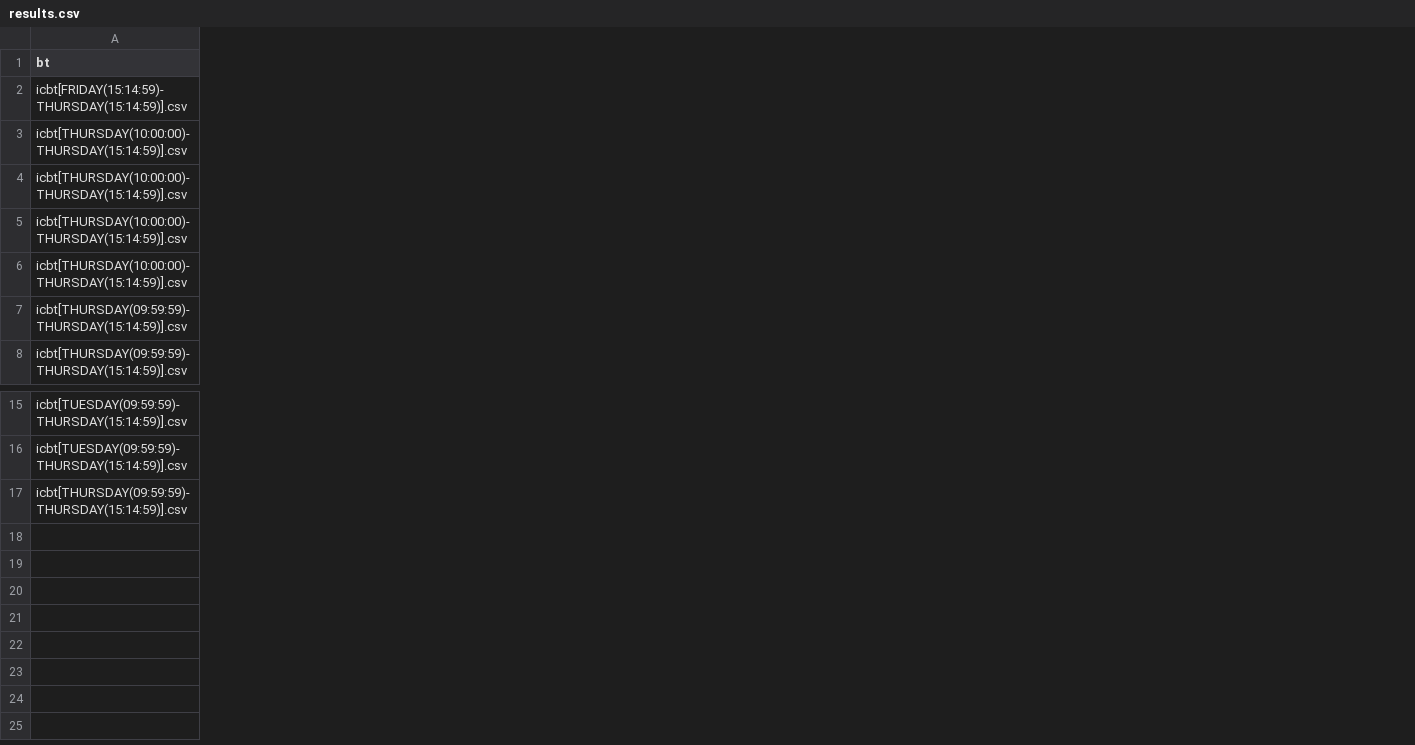
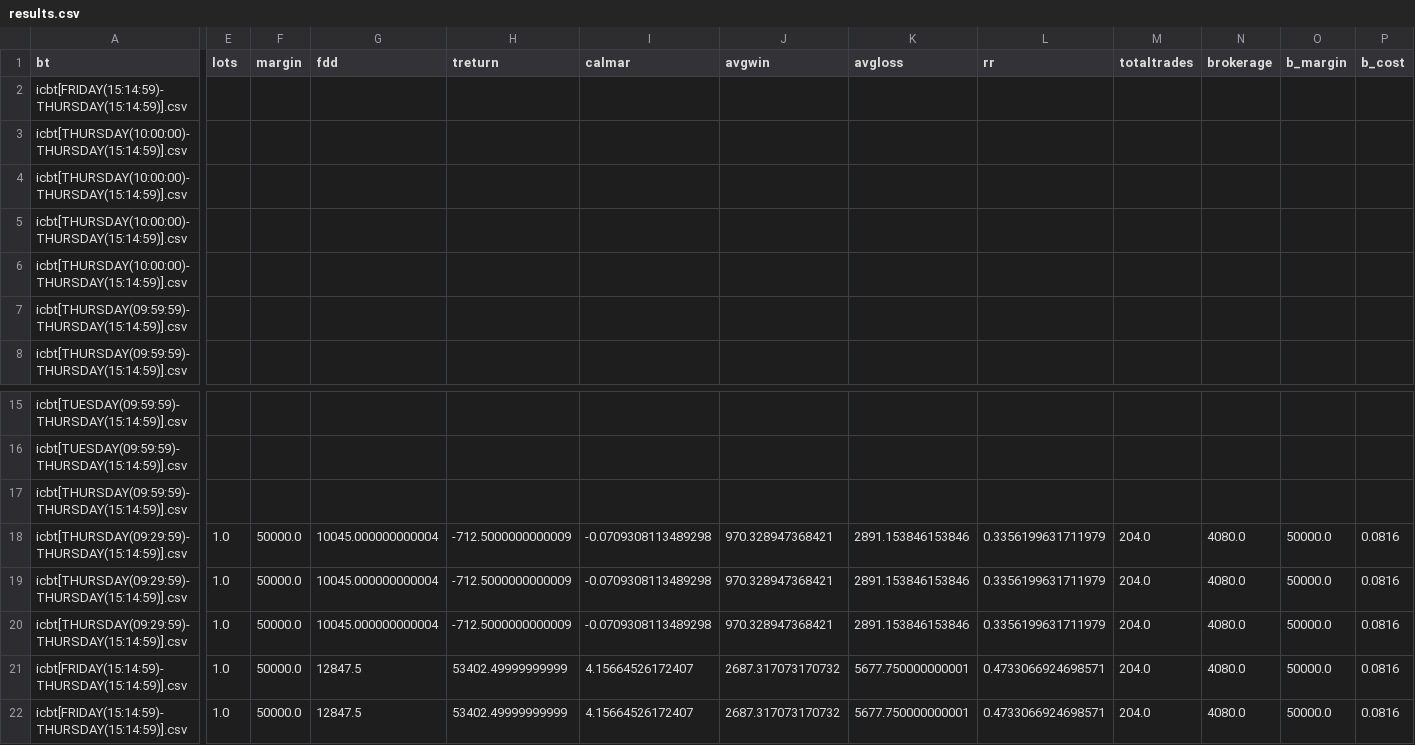
Before and after one commit to pra33g/stockship, a CSV file: results.csv, drawn as a sheet; only a part is shown, gaps mark what is left out; removed rows and columns are numbered as before the commit, all else as after; rows hold the shown columns only; the diff covers the shown part only; the diff names each change by its address in the sheet, - before the commit and + after, or states it on an @@ line.

```diff
--- a/results.csv
+++ b/results.csv
+column E (lots), empty
+column F (margin), empty
+column G (fdd), empty
+column H (treturn), empty
+column I (calmar), empty
+column J (avgwin), empty
+column K (avgloss), empty
+column L (rr), empty
+column M (totaltrades), empty
+column N (brokerage), empty
+column O (b_margin), empty
+column P (b_cost), empty
-row 17: icbt[THURSDAY(09:59:59)-THURSDAY(15:14:59)].csv
+row 17: icbt[THURSDAY(09:59:59)-THURSDAY(15:14:59)].csv
+row 18: icbt[THURSDAY(09:29:59)-THURSDAY(15:14:59)].csv | 1.0 | 50000.0 | 10045.000000000004 | -712.5000000000009 | -0.0709308113489298 | 970.328947368421 | 2891.153846153846 | 0.3356199631711979 | 204.0 | 4080.0 | 50000.0 | 0.0816
+row 19: icbt[THURSDAY(09:29:59)-THURSDAY(15:14:59)].csv | 1.0 | 50000.0 | 10045.000000000004 | -712.5000000000009 | -0.0709308113489298 | 970.328947368421 | 2891.153846153846 | 0.3356199631711979 | 204.0 | 4080.0 | 50000.0 | 0.0816
+row 20: icbt[THURSDAY(09:29:59)-THURSDAY(15:14:59)].csv | 1.0 | 50000.0 | 10045.000000000004 | -712.5000000000009 | -0.0709308113489298 | 970.328947368421 | 2891.153846153846 | 0.3356199631711979 | 204.0 | 4080.0 | 50000.0 | 0.0816
+row 21: icbt[FRIDAY(15:14:59)-THURSDAY(15:14:59)].csv | 1.0 | 50000.0 | 12847.5 | 53402.49999999999 | 4.15664526172407 | 2687.317073170732 | 5677.750000000001 | 0.4733066924698571 | 204.0 | 4080.0 | 50000.0 | 0.0816
+row 22: icbt[FRIDAY(15:14:59)-THURSDAY(15:14:59)].csv | 1.0 | 50000.0 | 12847.5 | 53402.49999999999 | 4.15664526172407 | 2687.317073170732 | 5677.750000000001 | 0.4733066924698571 | 204.0 | 4080.0 | 50000.0 | 0.0816
```
Also changed, not shown: 3 added columns elsewhere in this file, 3 other files.
